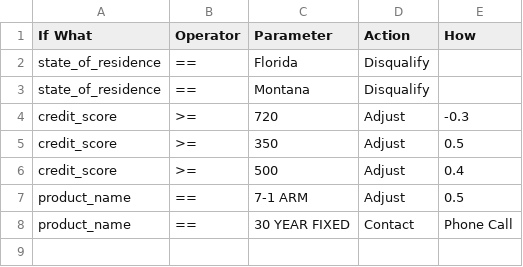
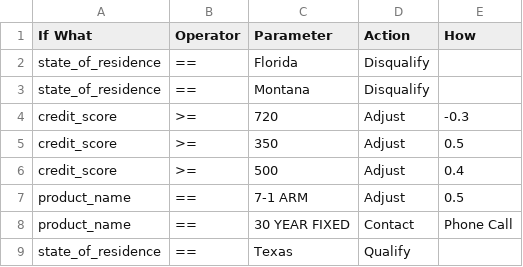
Before and after one commit to itchmyback/vl, a CSV file: rules_finance.csv, drawn as a sheet; the diff names each change by its address in the sheet, - before the commit and + after, or states it on an @@ line.

```diff
--- a/rules_finance.csv
+++ b/rules_finance.csv
+row 9: state_of_residence | == | Texas | Qualify
```
